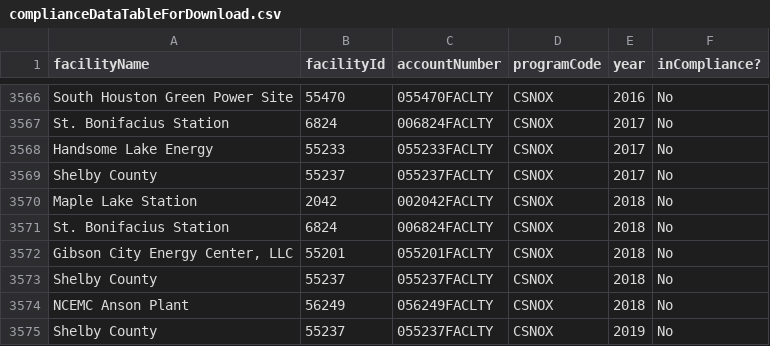
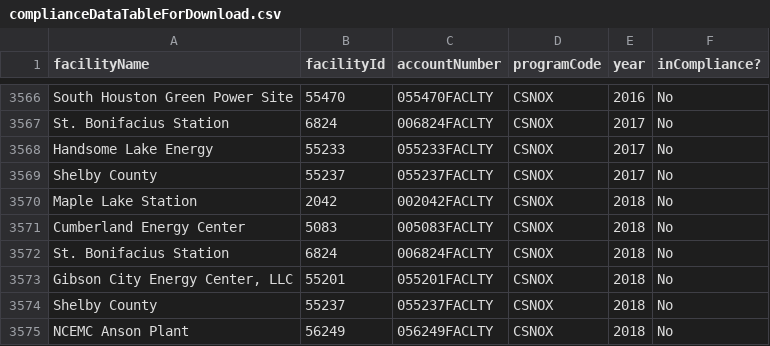
Before and after one commit to USEPA/campdRShinyDataSource, a CSV file: data/facility-map/complianceDataTableForDownload.csv, drawn as a sheet; only a part is shown, gaps mark what is left out; the shorter side is filled out with more unchanged rows; the diff names each change by its address in the sheet, - before the commit and + after, or states it on an @@ line.

```diff
--- a/data/facility-map/complianceDataTableForDownload.csv
+++ b/data/facility-map/complianceDataTableForDownload.csv
+row 3571: Cumberland Energy Center | 5083 | 005083FACLTY | CSNOX | 2018 | No
```
